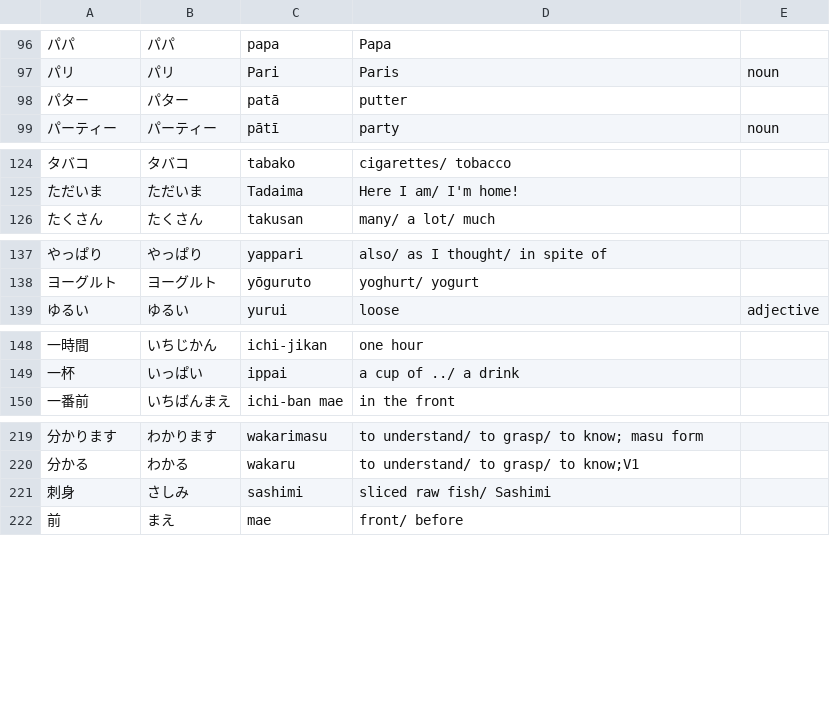
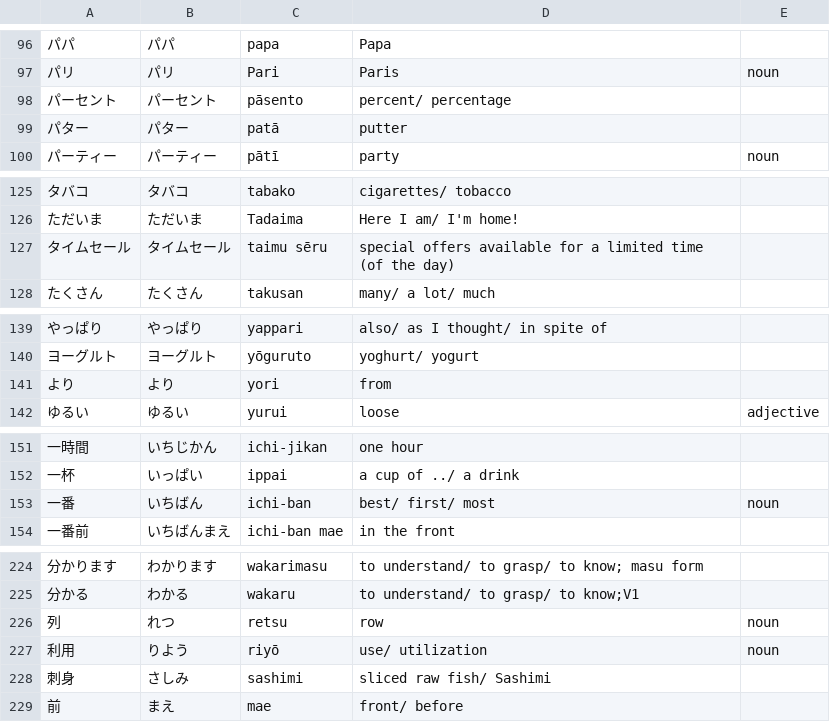
Before and after one commit to michaelszymczak/japanese, a CSV file: jp101/japanesepod101_mywordbank.utf8.sorted.csv, drawn as a sheet; only a part is shown, gaps mark what is left out; the diff covers the shown part only; the diff names each change by its address in the sheet, - before the commit and + after, or states it on an @@ line.

```diff
--- a/jp101/japanesepod101_mywordbank.utf8.sorted.csv
+++ b/jp101/japanesepod101_mywordbank.utf8.sorted.csv
+row 98: パーセント | パーセント | pāsento | percent/ percentage
+row 127: タイムセール | タイムセール | taimu sēru | special offers available for a limited time (of the day)
+row 141: より | より | yori | from
+row 153: 一番 | いちばん | ichi-ban | best/ first/ most | noun
+row 226: 列 | れつ | retsu | row | noun
+row 227: 利用 | りよう | riyō | use/ utilization | noun
```
Also changed, not shown: 10 added rows elsewhere in this file, jp101/japanesepod101_mywordbank.csv, jp101/japanesepod101_mywordbank.utf8.csv.
